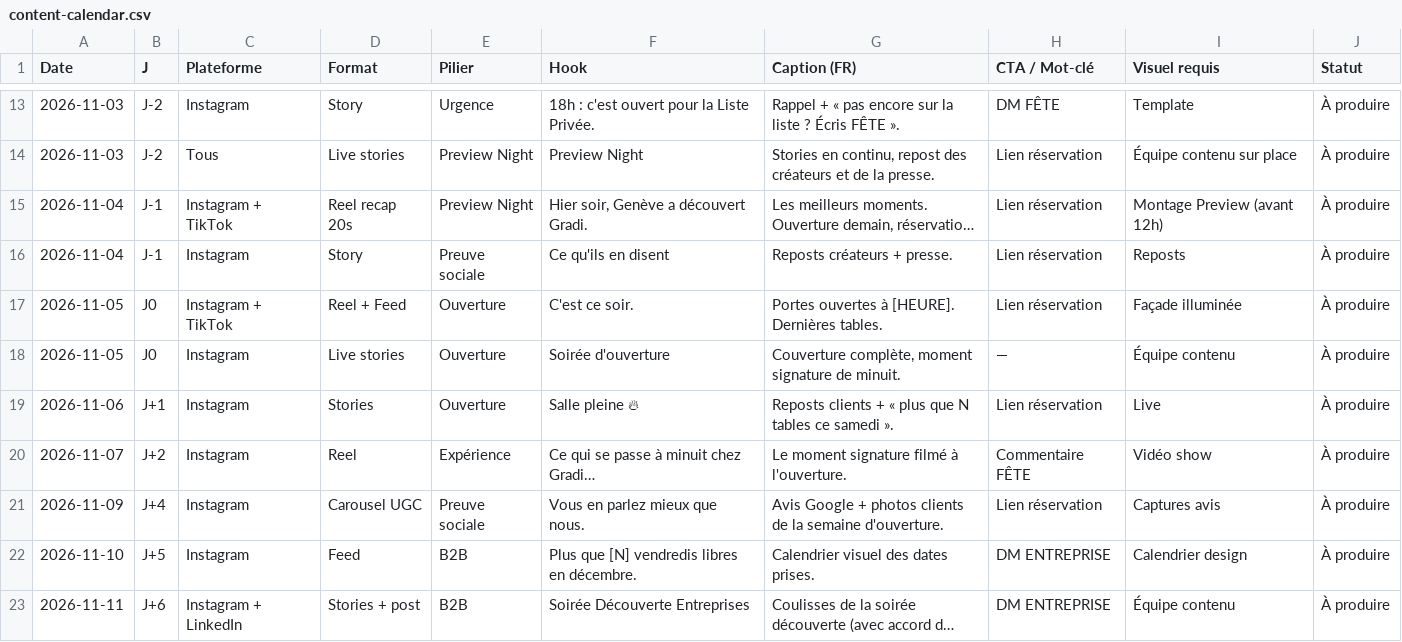
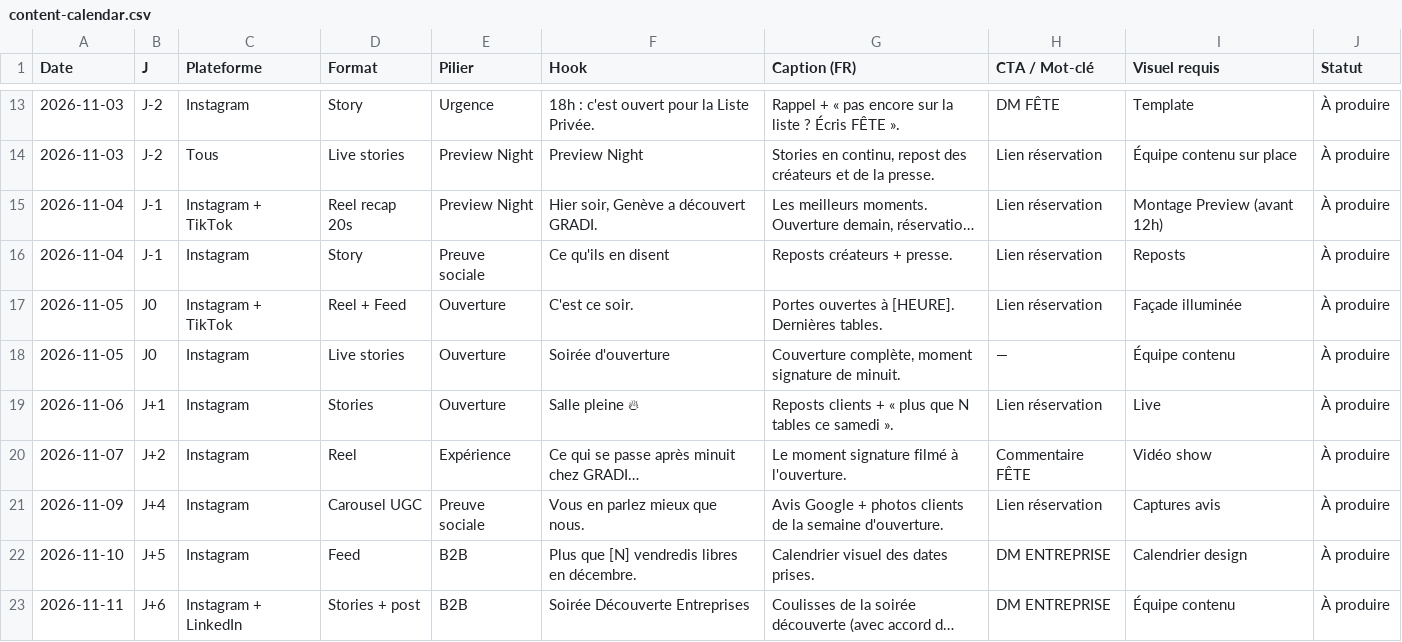
Before and after one commit to Nesko1290/mondiale-en-ville, a CSV file: gradi-festive/content-calendar.csv, drawn as a sheet; only a part is shown, gaps mark what is left out; long unchanged cells end in …; the diff covers the shown part only; the diff names each change by its address in the sheet, - before the commit and + after, or states it on an @@ line.

```diff
--- a/gradi-festive/content-calendar.csv
+++ b/gradi-festive/content-calendar.csv
-F15 (Hook): Hier soir, Genève a découvert Gradi.
+F15 (Hook): Hier soir, Genève a découvert GRADI.
-F20 (Hook): Ce qui se passe à minuit chez Gradi…
+F20 (Hook): Ce qui se passe après minuit chez GRADI…
```
Also changed, not shown: 12 edited cells elsewhere in this file, 14 other files.
